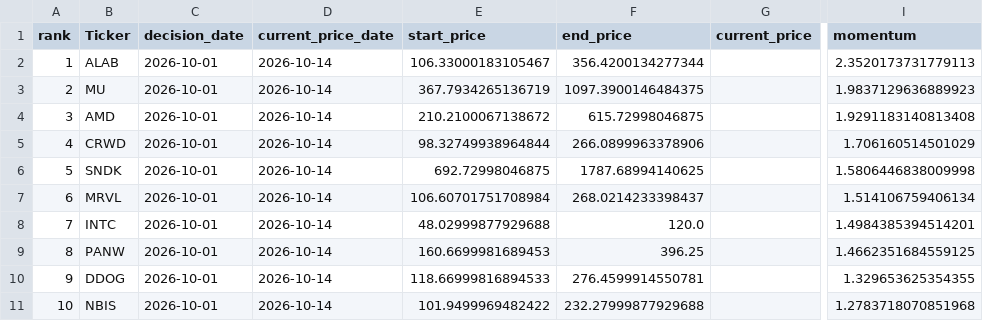
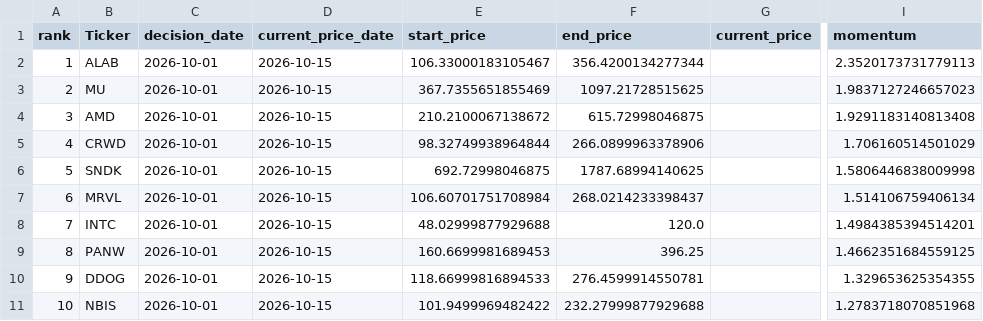
Before and after one commit to James1424/nasdaq100-momentum-ranking, a CSV file: output/latest_nasdaq100_6m_momentum_top10.csv, drawn as a sheet; only a part is shown, gaps mark what is left out; the diff names each change by its address in the sheet, - before the commit and + after, or states it on an @@ line.

```diff
--- a/output/latest_nasdaq100_6m_momentum_top10.csv
+++ b/output/latest_nasdaq100_6m_momentum_top10.csv
-D2:D11 (current_price_date): 2026-10-14
+D2:D11 (current_price_date): 2026-10-15
-E3 (start_price): 367.7934265136719
+E3 (start_price): 367.7355651855469
-F3 (end_price): 1097.3900146484375
+F3 (end_price): 1097.21728515625
-I3 (momentum): 1.9837129636889923
+I3 (momentum): 1.9837127246657023
```
Also changed, not shown: output/latest_nasdaq100_3m_momentum_top10.csv, output/latest_nasdaq100_4m_momentum_top10.csv, 5 other files.
